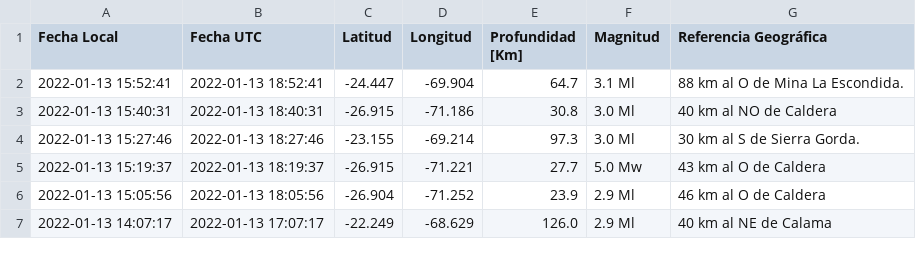
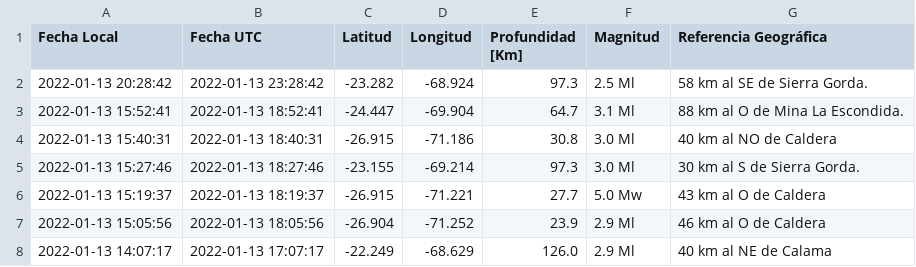
Before and after one commit to brunooviedo/sismos, a CSV file: data.csv, drawn as a sheet; only a part is shown.

```diff
--- a/data.csv
+++ b/data.csv
@@ -1,2 +1,3 @@
 Fecha Local,Fecha UTC,Latitud,Longitud,Profundidad [Km],Magnitud,Referencia Geográfica
+2022-01-13 20:28:42,2022-01-13 23:28:42,-23.282,-68.924,97.3,2.5 Ml, 58 km al SE de Sierra Gorda.
 2022-01-13 15:52:41,2022-01-13 18:52:41,-24.447,-69.904,64.7,3.1 Ml, 88 km al O de Mina La Escondida.
```
Also changed, not shown: data2.csv, 2 other files.
